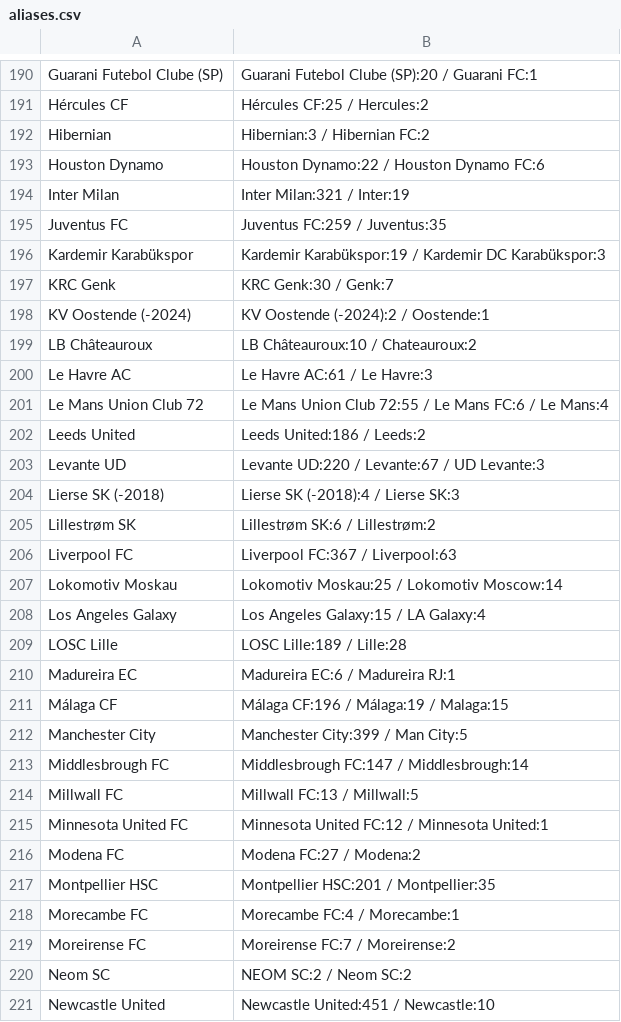
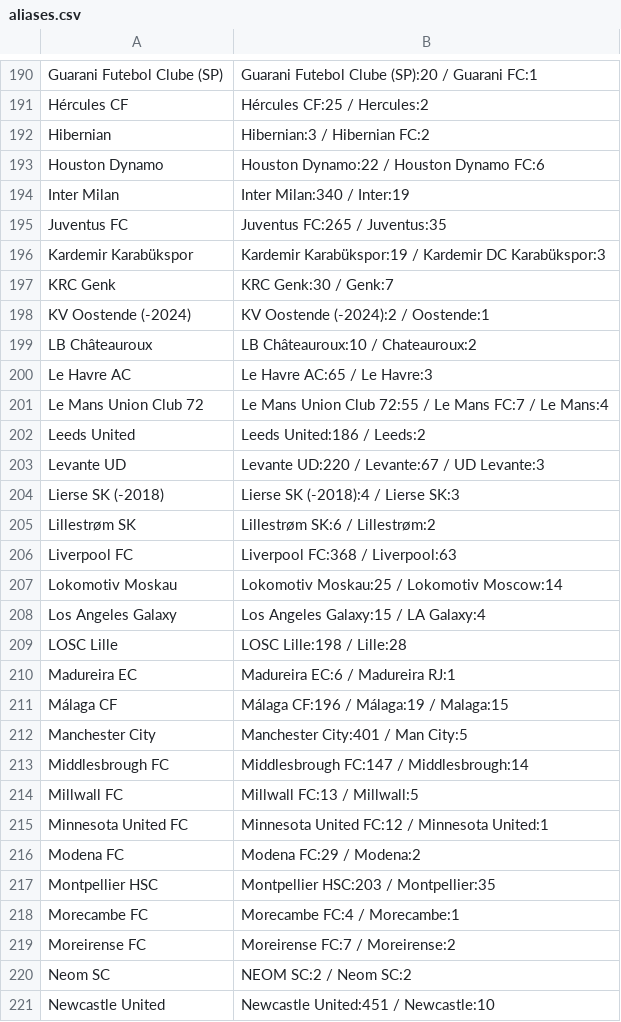
Before and after one commit to Juwon-Seo/soc, a CSV file: elo/aliases.csv, drawn as a sheet; only a part is shown, gaps mark what is left out; the diff covers the shown part only.

```diff
--- a/elo/aliases.csv
+++ b/elo/aliases.csv
@@ -193,4 +193,4 @@ Hibernian,Hibernian:3 / Hibernian FC:2
 Houston Dynamo,Houston Dynamo:22 / Houston Dynamo FC:6
-Inter Milan,Inter Milan:321 / Inter:19
-Juventus FC,Juventus FC:259 / Juventus:35
+Inter Milan,Inter Milan:340 / Inter:19
+Juventus FC,Juventus FC:265 / Juventus:35
 Kardemir Karabükspor,Kardemir Karabükspor:19 / Kardemir DC Karabükspor:3
@@ -199,4 +199,4 @@ KV Oostende (-2024),KV Oostende (-2024):2 / Oostende:1
 LB Châteauroux,LB Châteauroux:10 / Chateauroux:2
-Le Havre AC,Le Havre AC:61 / Le Havre:3
-Le Mans Union Club 72,Le Mans Union Club 72:55 / Le Mans FC:6 / Le Mans:4
+Le Havre AC,Le Havre AC:65 / Le Havre:3
+Le Mans Union Club 72,Le Mans Union Club 72:55 / Le Mans FC:7 / Le Mans:4
 Leeds United,Leeds United:186 / Leeds:2
@@ -205,9 +205,9 @@ Lierse SK (-2018),Lierse SK (-2018):4 / Lierse SK:3
 Lillestrøm SK,Lillestrøm SK:6 / Lillestrøm:2
-Liverpool FC,Liverpool FC:367 / Liverpool:63
+Liverpool FC,Liverpool FC:368 / Liverpool:63
 Lokomotiv Moskau,Lokomotiv Moskau:25 / Lokomotiv Moscow:14
 Los Angeles Galaxy,Los Angeles Galaxy:15 / LA Galaxy:4
-LOSC Lille,LOSC Lille:189 / Lille:28
+LOSC Lille,LOSC Lille:198 / Lille:28
 Madureira EC,Madureira EC:6 / Madureira RJ:1
 Málaga CF,Málaga CF:196 / Málaga:19 / Malaga:15
-Manchester City,Manchester City:399 / Man City:5
+Manchester City,Manchester City:401 / Man City:5
 Middlesbrough FC,Middlesbrough FC:147 / Middlesbrough:14
@@ -215,4 +215,4 @@ Millwall FC,Millwall FC:13 / Millwall:5
 Minnesota United FC,Minnesota United FC:12 / Minnesota United:1
-Modena FC,Modena FC:27 / Modena:2
-Montpellier HSC,Montpellier HSC:201 / Montpellier:35
+Modena FC,Modena FC:29 / Modena:2
+Montpellier HSC,Montpellier HSC:203 / Montpellier:35
 Morecambe FC,Morecambe FC:4 / Morecambe:1
```
Also changed, not shown: 2 added rows, 1 removed row and 90 edited cells elsewhere in this file, 20 other files.
